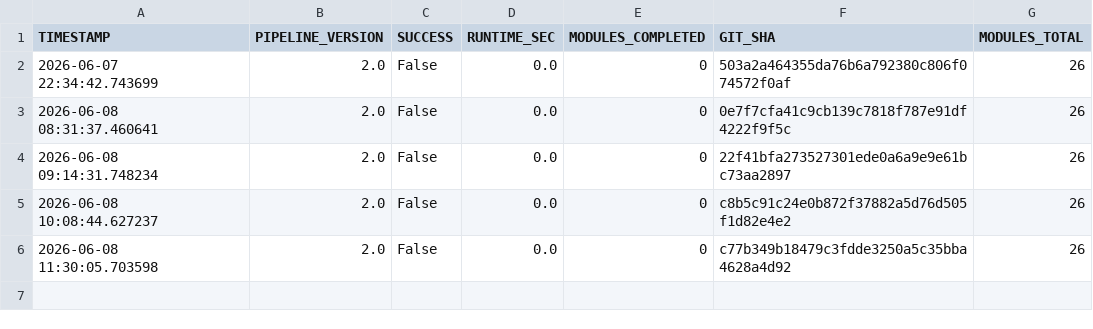
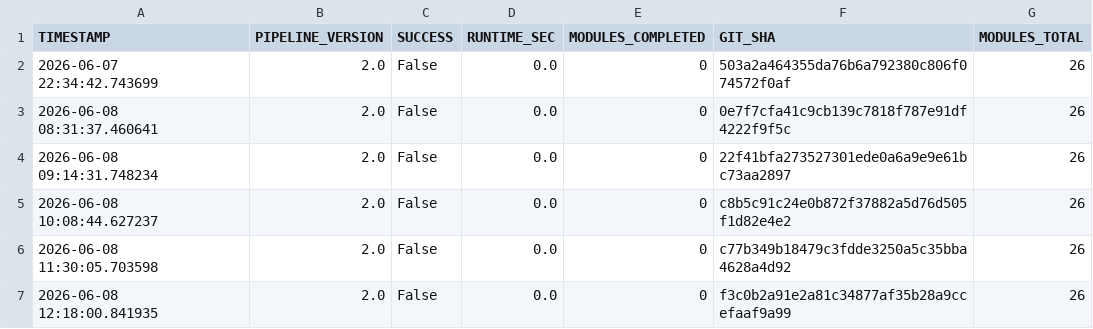
Before and after one commit to PavanSaiNekkala/institutional-quant-platform, a CSV file: data/pipeline_health.csv, drawn as a sheet; the diff names each change by its address in the sheet, - before the commit and + after, or states it on an @@ line.

```diff
--- a/data/pipeline_health.csv
+++ b/data/pipeline_health.csv
+row 7: 2026-06-08 12:18:00.841935 | 2.0 | False | 0.0 | 0 | f3c0b2a91e2a81c34877af35b28a9ccefaaf9a99 | 26
```
